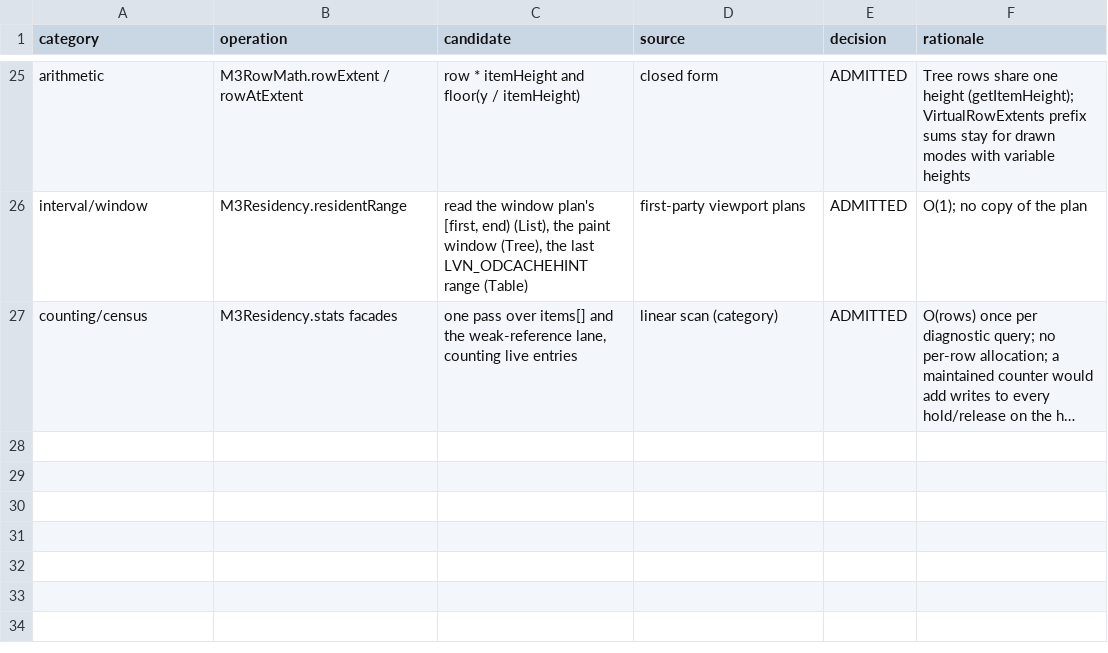
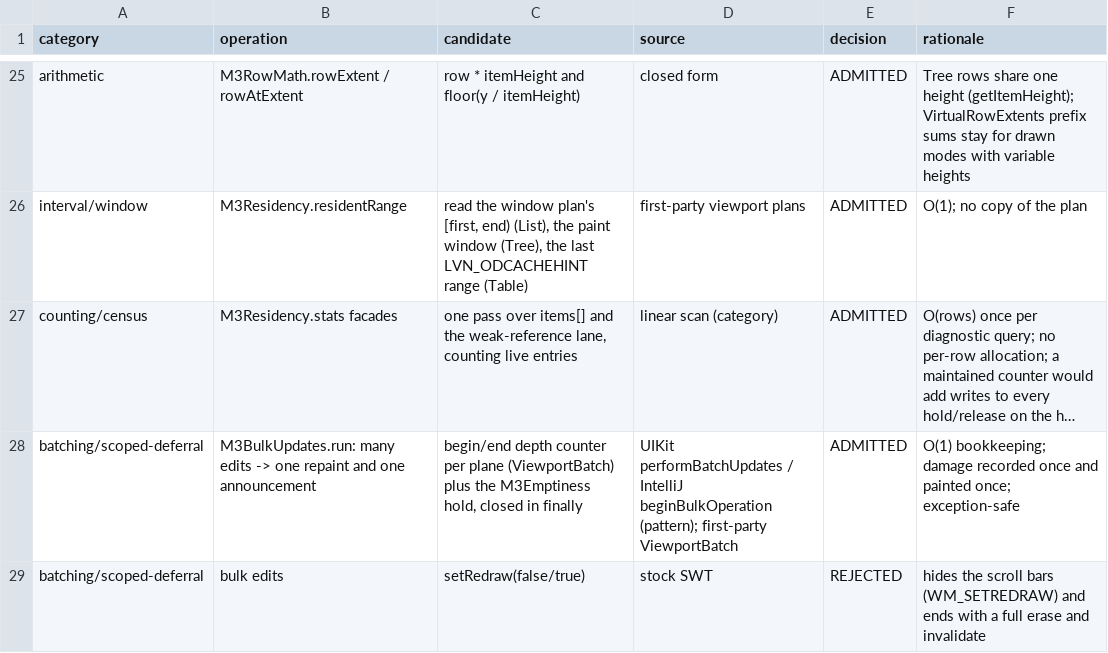
Before and after one commit to eclipse-platform/eclipse.platform.swt, a TSV file: docs/m3/enhanced-api/ALGORITHM_CATALOGUE.tsv, drawn as a sheet; only a part is shown, gaps mark what is left out; long unchanged cells end in …; the diff names each change by its address in the sheet, - before the commit and + after, or states it on an @@ line.

Commit message:
Enhanced API leaf 8 design: M3BulkUpdates over beginBatch and the emptiness hold

```diff
--- a/docs/m3/enhanced-api/ALGORITHM_CATALOGUE.tsv
+++ b/docs/m3/enhanced-api/ALGORITHM_CATALOGUE.tsv
+row 28: batching/scoped-deferral | M3BulkUpdates.run: many edits -> one repaint and one announcement | begin/end depth counter per plane (ViewportBatch) plus the M3Emptiness hold, closed in finally | UIKit performBatchUpdates / IntelliJ beginBulkOperation (pattern); first-party ViewportBatch | ADMITTED | O(1) bookkeeping; damage recorded once and painted once; exception-safe
+row 29: batching/scoped-deferral | bulk edits | setRedraw(false/true) | stock SWT | REJECTED | hides the scroll bars (WM_SETREDRAW) and ends with a full erase and invalidate
```
Also changed, not shown: docs/m3/ENHANCED_API_MAP.tsv, 1 other file.
